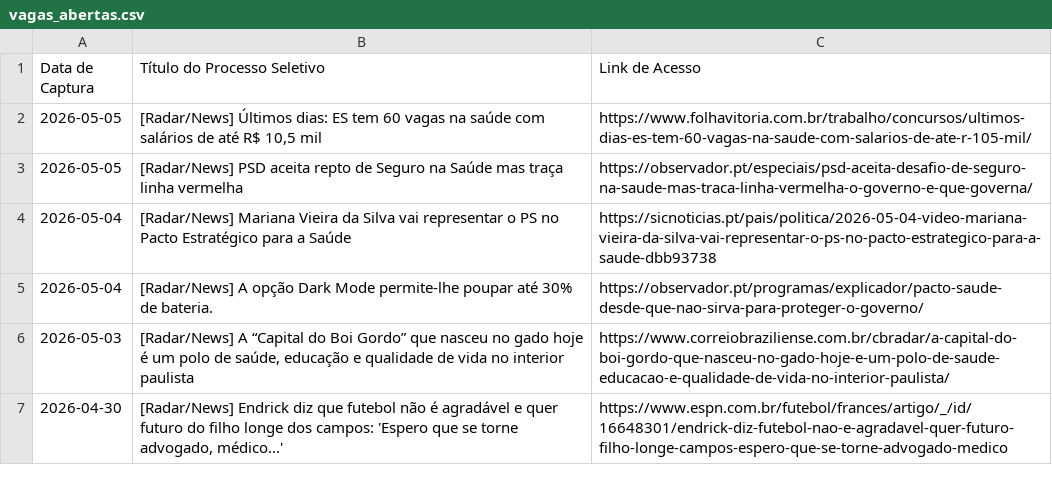
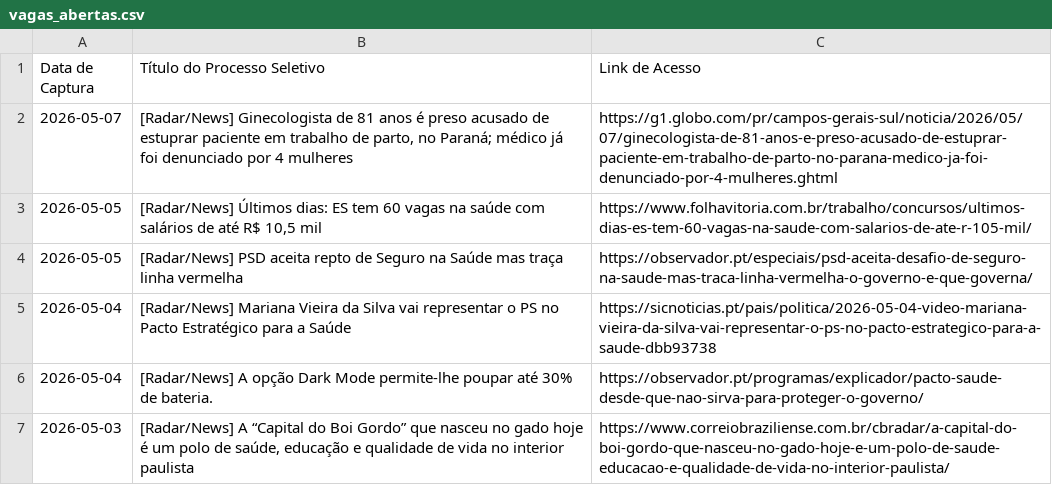
Before and after one commit to FredECI/med-alert, a CSV file: vagas_abertas.csv, drawn as a sheet; only a part is shown; the shorter side is filled out with more unchanged rows; the diff names each change by its address in the sheet, - before the commit and + after, or states it on an @@ line.

```diff
--- a/vagas_abertas.csv
+++ b/vagas_abertas.csv
+row 2: 2026-05-07 | [Radar/News] Ginecologista de 81 anos é preso acusado de estuprar paciente em trabalho de parto, no Paraná; médico já foi denunciado por 4 mulheres | https://g1.globo.com/pr/campos-gerais-sul/noticia/2026/05/07/ginecologista-de-81-anos-e-preso-acusado-de-estuprar-paciente-em-trabalho-de-parto-no-parana-medico-ja-foi-denunciado-por-4-mulheres.ghtml
```
Also changed, not shown: 2 other files.
